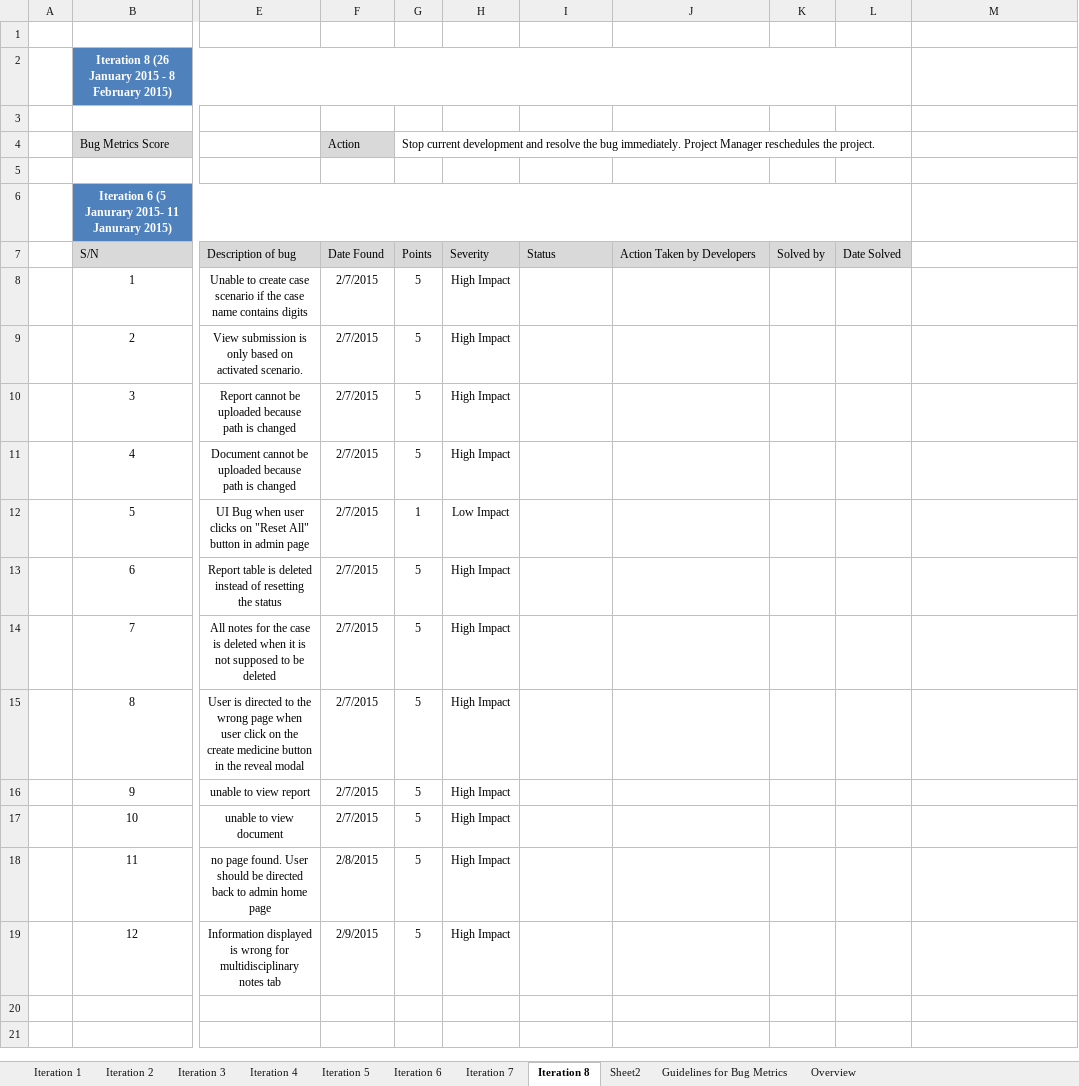
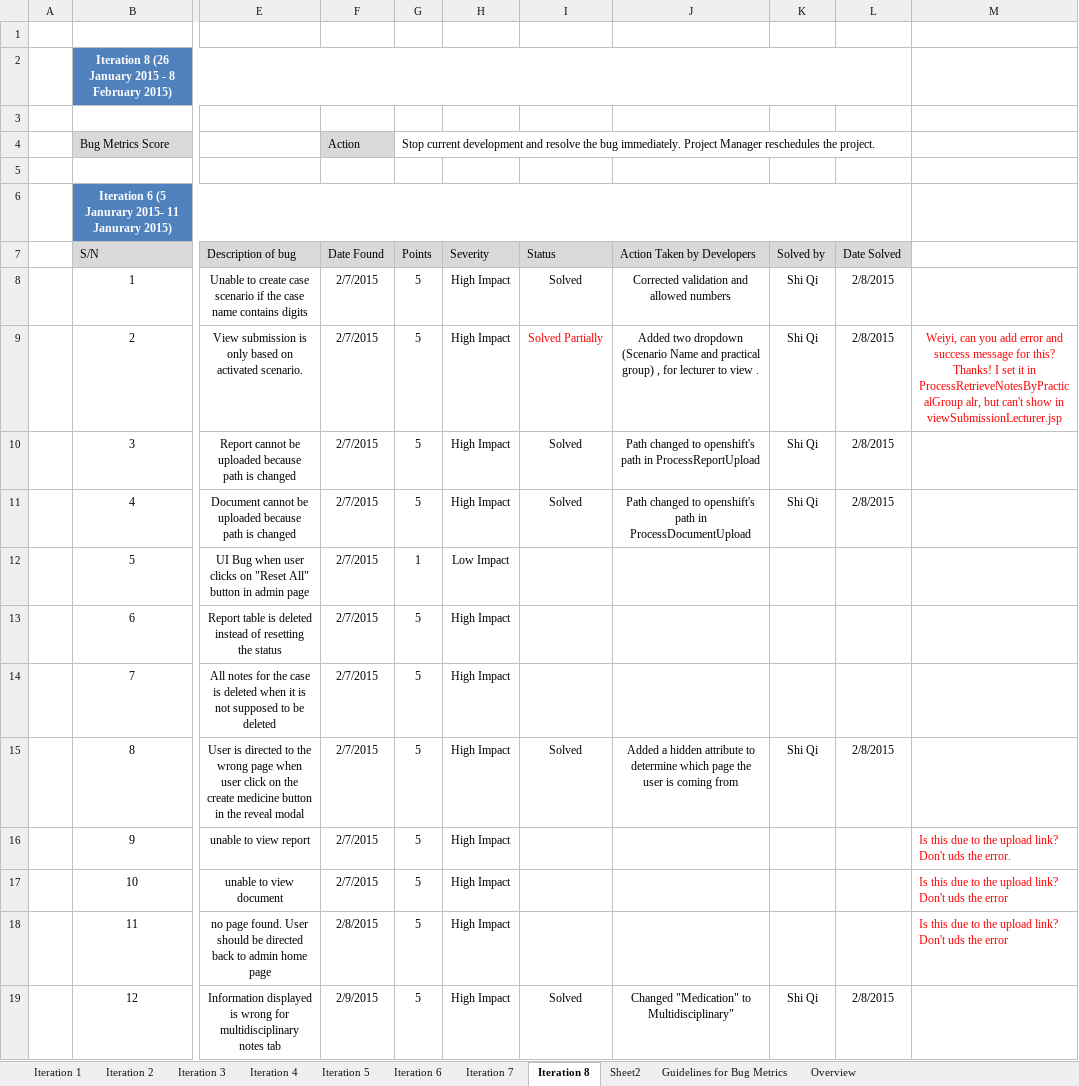
Before and after one commit to eseawind/hsemr, an Excel workbook: Documents/Project Management/Metrics/Bug Metrics/Bug Metrics v1.xlsx, sheet Iteration 8, drawn as a sheet; only a part is shown, gaps mark what is left out; values as stored, in another font and other column widths than the file's, no borders; the diff names each change by its address in the sheet, - before the commit and + after, or states it on an @@ line.

Commit message:
solved some bugs for iteration 8

```diff
--- a/Documents/Project Management/Metrics/Bug Metrics/Bug Metrics v1.xlsx (sheet Iteration 8)
+++ b/Documents/Project Management/Metrics/Bug Metrics/Bug Metrics v1.xlsx (sheet Iteration 8)
-I8 (Status): (empty)
+I8 (Status): Solved
-J8 (Action Taken by Developers): (empty)
+J8 (Action Taken by Developers): Corrected validation and allowed numbers
-K8:K11 (Solved by): (empty)
+K8:K11 (Solved by): Shi Qi
-L8:L11 (Date Solved): (empty)
+L8:L11 (Date Solved): 2/8/2015
-I9 (Status): (empty)
+I9 (Status): Solved Partially
-J9 (Action Taken by Developers): (empty)
+J9 (Action Taken by Developers): Added two dropdown (Scenario Name and practical group) , for lecturer to view .
-M9: (empty)
+M9: Weiyi, can you add error and success message for this? Thanks! I set it in ProcessRetrieveNotesByPracticalGroup alr, but can't show in viewSubmissionLecturer.jsp
-I10:I11 (Status): (empty)
+I10:I11 (Status): Solved
-J10 (Action Taken by Developers): (empty)
+J10 (Action Taken by Developers): Path changed to openshift's path in ProcessReportUpload
-J11 (Action Taken by Developers): (empty)
+J11 (Action Taken by Developers): Path changed to openshift's path in ProcessDocumentUpload
-I15 (Status): (empty)
+I15 (Status): Solved
-J15 (Action Taken by Developers): (empty)
+J15 (Action Taken by Developers): Added a hidden attribute to determine which page the user is coming from
-K15 (Solved by): (empty)
+K15 (Solved by): Shi Qi
-L15 (Date Solved): (empty)
+L15 (Date Solved): 2/8/2015
-M16: (empty)
+M16: Is this due to the upload link? Don't uds the error.
-M17:M18: (empty)
+M17:M18: Is this due to the upload link? Don't uds the error
-I19 (Status): (empty)
+I19 (Status): Solved
-J19 (Action Taken by Developers): (empty)
+J19 (Action Taken by Developers): Changed "Medication" to Multidisciplinary"
-K19 (Solved by): (empty)
+K19 (Solved by): Shi Qi
-L19 (Date Solved): (empty)
+L19 (Date Solved): 2/8/2015
```
Also changed, not shown: charts or pictures, 16 other files.
